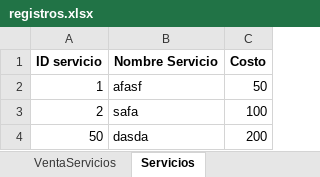
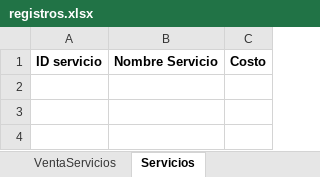
Before and after one commit to C-Sebastian-M/GLAM_MAKEUP_STORE, an Excel workbook: registros.xlsx, sheet Servicios, drawn as a sheet; values as stored, in another font and other column widths than the file's, no borders; the diff names each change by its address in the sheet, - before the commit and + after, or states it on an @@ line.

```diff
--- a/registros.xlsx (sheet Servicios)
+++ b/registros.xlsx (sheet Servicios)
-row 2: 1 | afasf | 50
-row 3: 2 | safa | 100
-row 4: 50 | dasda | 200
```
Also changed, not shown: sheet Productos, sheet Clientes, 4 other files.
